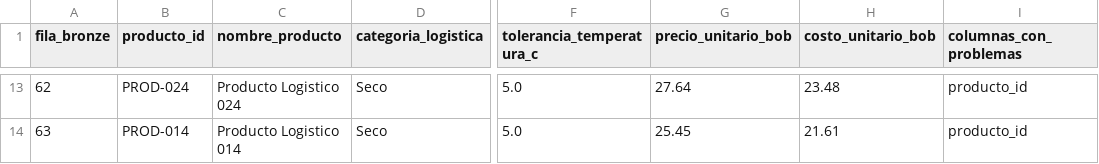
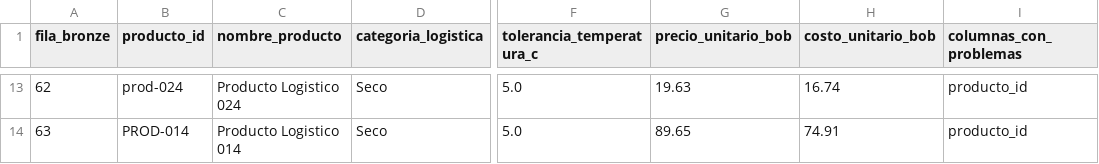
Before and after one commit to remrodri/practicasNotebookColab, a CSV file: Proyecto-integrador/andinalog_productos/notebook1/salidas/andinalog_productos_cuarentena.csv, drawn as a sheet; only a part is shown, gaps mark what is left out; the diff covers the shown part only; the diff names each change by its address in the sheet, - before the commit and + after, or states it on an @@ line.

```diff
--- a/Proyecto-integrador/andinalog_productos/notebook1/salidas/andinalog_productos_cuarentena.csv
+++ b/Proyecto-integrador/andinalog_productos/notebook1/salidas/andinalog_productos_cuarentena.csv
-B13 (producto_id): PROD-024
+B13 (producto_id): prod-024
-G13 (precio_unitario_bob): 27.64
+G13 (precio_unitario_bob): 19.63
-H13 (costo_unitario_bob): 23.48
+H13 (costo_unitario_bob): 16.74
-G14 (precio_unitario_bob): 25.45
+G14 (precio_unitario_bob): 89.65
-H14 (costo_unitario_bob): 21.61
+H14 (costo_unitario_bob): 74.91
```
Also changed, not shown: 3 added rows, 3 removed rows and 26 edited cells elsewhere in this file, Proyecto-integrador/andinalog_productos/notebook1/salidas/andinalog_productos_diagnosticado.csv, 2 other files.
